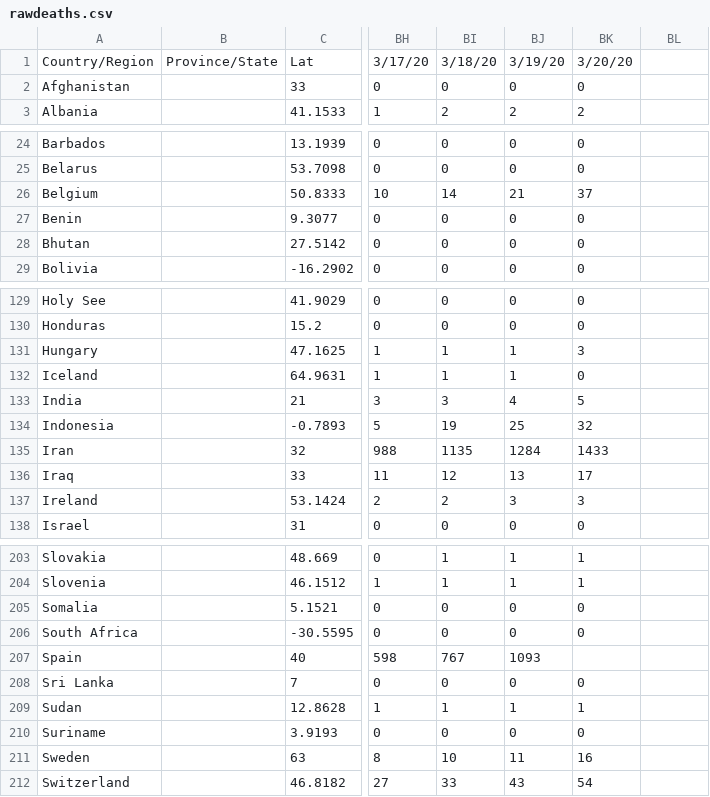
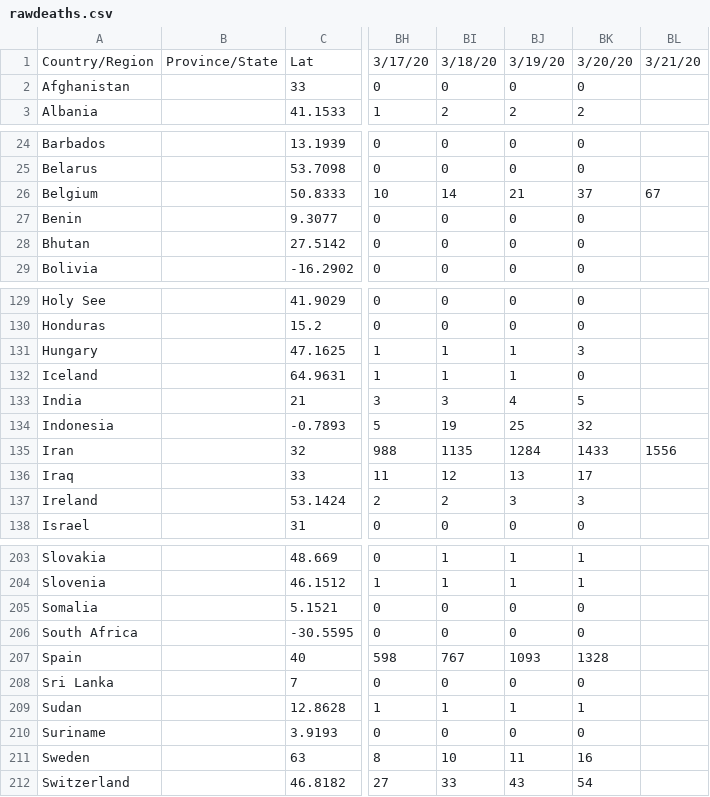
Before and after one commit to sd/covid-outbreaks, a CSV file: src/data/rawdeaths.csv, drawn as a sheet; only a part is shown, gaps mark what is left out; the diff names each change by its address in the sheet, - before the commit and + after, or states it on an @@ line.

```diff
--- a/src/data/rawdeaths.csv
+++ b/src/data/rawdeaths.csv
-BL1: (empty)
+BL1: 3/21/20
-BL26: (empty)
+BL26: 67
-BL135: (empty)
+BL135: 1556
-BK207: (empty)
+BK207: 1328
```
Also changed, not shown: 6 other files.
